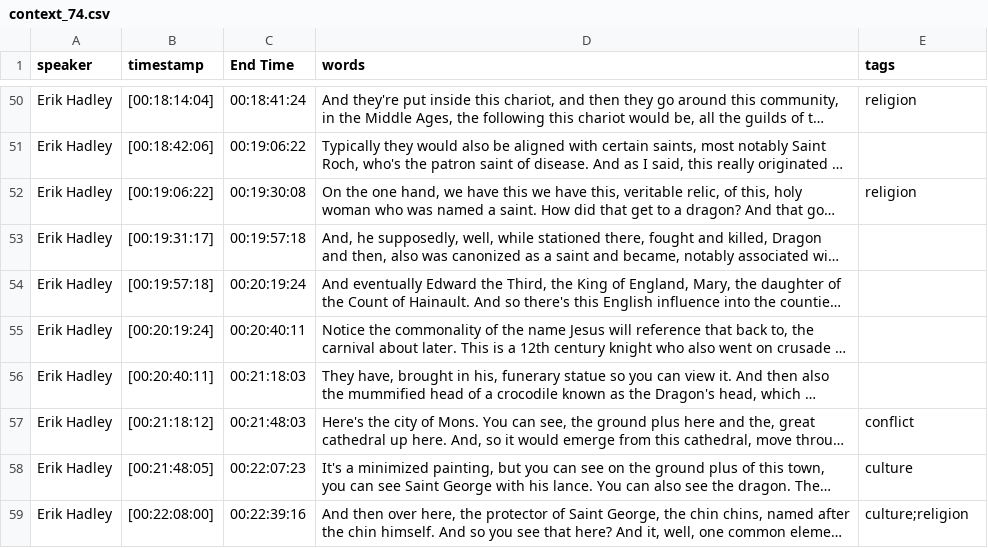
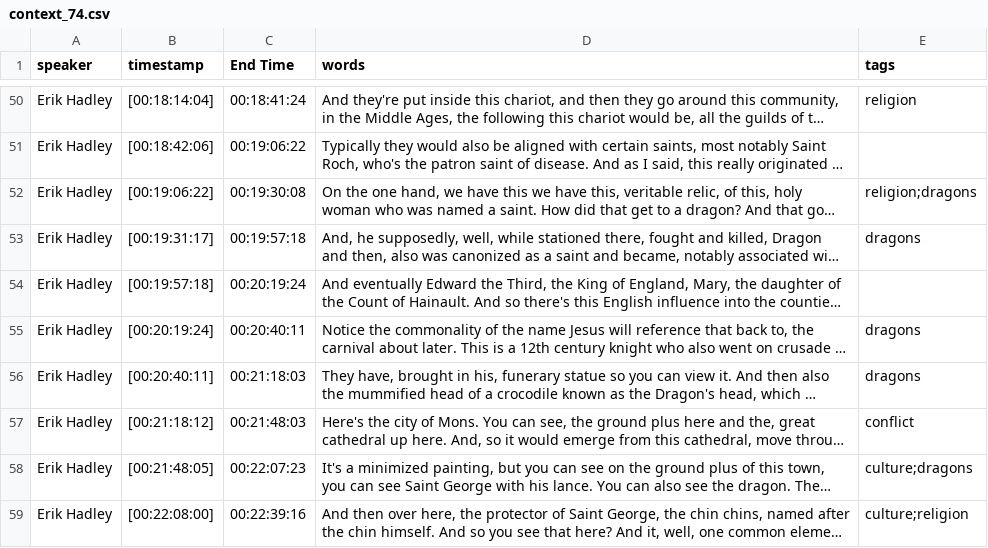
Before and after one commit to mkoepele/test-project, a CSV file: _data/transcripts/context_74.csv, drawn as a sheet; only a part is shown, gaps mark what is left out; long unchanged cells end in …; the diff covers the shown part only; the diff names each change by its address in the sheet, - before the commit and + after, or states it on an @@ line.

```diff
--- a/_data/transcripts/context_74.csv
+++ b/_data/transcripts/context_74.csv
-E52 (tags): religion
+E52 (tags): religion;dragons
-E53 (tags): (empty)
+E53 (tags): dragons
-E55:E56 (tags): (empty)
+E55:E56 (tags): dragons
-E58 (tags): culture
+E58 (tags): culture;dragons
```
Also changed, not shown: 12 edited cells elsewhere in this file, _data/transcripts/context_01.csv, _data/transcripts/context_23.csv, 50 other files.
